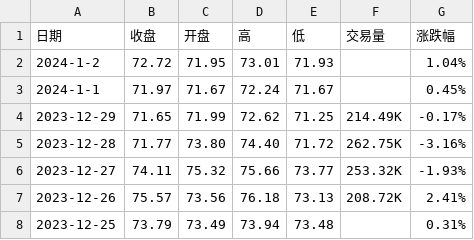
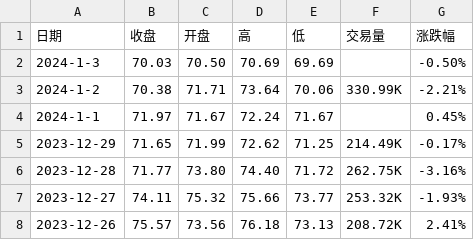
Before and after one commit to huanhuanbass/Bunker, a CSV file: WTI原油期货历史数据.csv, drawn as a sheet; only a part is shown; the shorter side is filled out with more unchanged rows.

```diff
--- a/WTI原油期货历史数据.csv
+++ b/WTI原油期货历史数据.csv
@@ -1,3 +1,4 @@
 "日期","收盘","开盘","高","低","交易量","涨跌幅"
-"2024-1-2","72.72","71.95","73.01","71.93","","1.04%"
+"2024-1-3","70.03","70.50","70.69","69.69","","-0.50%"
+"2024-1-2","70.38","71.71","73.64","70.06","330.99K","-2.21%"
 "2024-1-1","71.97","71.67","72.24","71.67","","0.45%"
```
Also changed, not shown: 伦敦布伦特原油期货历史数据.csv.
